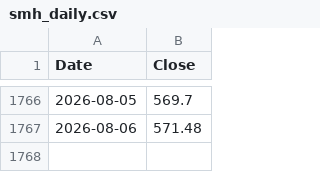
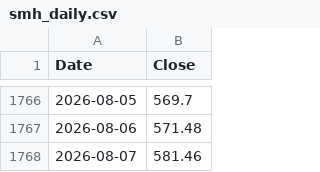
Before and after one commit to hong4137/market-watcher, a CSV file: docs/data/smh_daily.csv, drawn as a sheet; only a part is shown, gaps mark what is left out.

```diff
--- a/docs/data/smh_daily.csv
+++ b/docs/data/smh_daily.csv
@@ -1767 +1767,2 @@
 2026-08-06,571.48
+2026-08-07,581.46
```
Also changed, not shown: docs/data/ext/btc.csv, docs/data/ext/iwm.csv, 9 other files.
